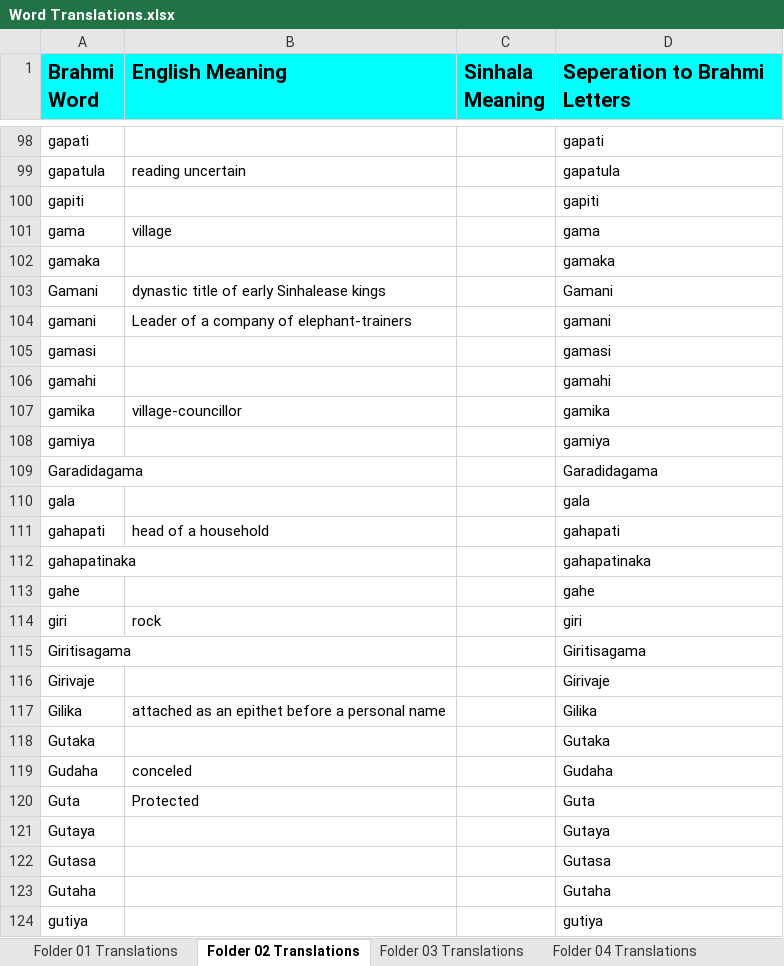
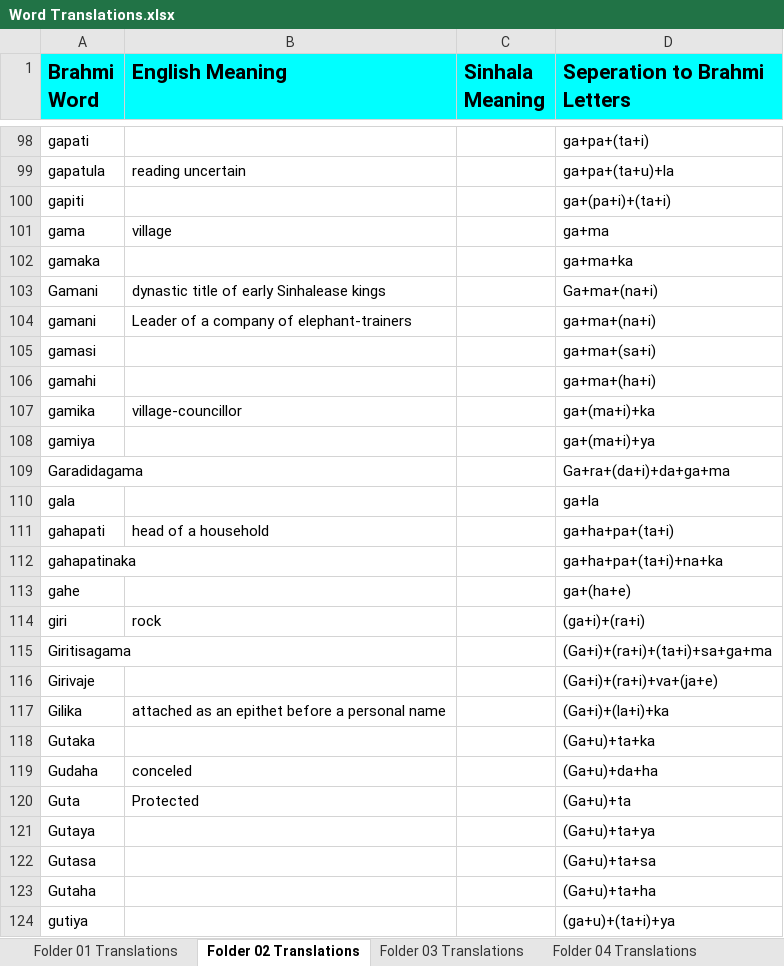
Before and after one commit to ManojLL/Brahmilator, an Excel workbook: Database/Word Translations.xlsx, sheet Folder 02 Translations, drawn as a sheet; only a part is shown, gaps mark what is left out; values as stored, in another font and other column widths than the file's, no borders; the diff covers the shown part only; the diff names each change by its address in the sheet, - before the commit and + after, or states it on an @@ line.

Commit message:
Folder 02 - word seperation completed

```diff
--- a/Database/Word Translations.xlsx (sheet Folder 02 Translations)
+++ b/Database/Word Translations.xlsx (sheet Folder 02 Translations)
-D98 (Seperation to Brahmi Letters): gapati
+D98 (Seperation to Brahmi Letters): ga+pa+(ta+i)
-D99 (Seperation to Brahmi Letters): gapatula
+D99 (Seperation to Brahmi Letters): ga+pa+(ta+u)+la
-D100 (Seperation to Brahmi Letters): gapiti
+D100 (Seperation to Brahmi Letters): ga+(pa+i)+(ta+i)
-D101 (Seperation to Brahmi Letters): gama
+D101 (Seperation to Brahmi Letters): ga+ma
-D102 (Seperation to Brahmi Letters): gamaka
+D102 (Seperation to Brahmi Letters): ga+ma+ka
-D103 (Seperation to Brahmi Letters): Gamani
+D103 (Seperation to Brahmi Letters): Ga+ma+(na+i)
-D104 (Seperation to Brahmi Letters): gamani
+D104 (Seperation to Brahmi Letters): ga+ma+(na+i)
-D105 (Seperation to Brahmi Letters): gamasi
+D105 (Seperation to Brahmi Letters): ga+ma+(sa+i)
-D106 (Seperation to Brahmi Letters): gamahi
+D106 (Seperation to Brahmi Letters): ga+ma+(ha+i)
-D107 (Seperation to Brahmi Letters): gamika
+D107 (Seperation to Brahmi Letters): ga+(ma+i)+ka
-D108 (Seperation to Brahmi Letters): gamiya
+D108 (Seperation to Brahmi Letters): ga+(ma+i)+ya
-D109 (Seperation to Brahmi Letters): Garadidagama
+D109 (Seperation to Brahmi Letters): Ga+ra+(da+i)+da+ga+ma
-D110 (Seperation to Brahmi Letters): gala
+D110 (Seperation to Brahmi Letters): ga+la
-D111 (Seperation to Brahmi Letters): gahapati
+D111 (Seperation to Brahmi Letters): ga+ha+pa+(ta+i)
-D112 (Seperation to Brahmi Letters): gahapatinaka
+D112 (Seperation to Brahmi Letters): ga+ha+pa+(ta+i)+na+ka
-D113 (Seperation to Brahmi Letters): gahe
+D113 (Seperation to Brahmi Letters): ga+(ha+e)
-D114 (Seperation to Brahmi Letters): giri
+D114 (Seperation to Brahmi Letters): (ga+i)+(ra+i)
-D115 (Seperation to Brahmi Letters): Giritisagama
+D115 (Seperation to Brahmi Letters): (Ga+i)+(ra+i)+(ta+i)+sa+ga+ma
-D116 (Seperation to Brahmi Letters): Girivaje
+D116 (Seperation to Brahmi Letters): (Ga+i)+(ra+i)+va+(ja+e)
-D117 (Seperation to Brahmi Letters): Gilika
+D117 (Seperation to Brahmi Letters): (Ga+i)+(la+i)+ka
-D118 (Seperation to Brahmi Letters): Gutaka
+D118 (Seperation to Brahmi Letters): (Ga+u)+ta+ka
-D119 (Seperation to Brahmi Letters): Gudaha
+D119 (Seperation to Brahmi Letters): (Ga+u)+da+ha
-D120 (Seperation to Brahmi Letters): Guta
+D120 (Seperation to Brahmi Letters): (Ga+u)+ta
-D121 (Seperation to Brahmi Letters): Gutaya
+D121 (Seperation to Brahmi Letters): (Ga+u)+ta+ya
-D122 (Seperation to Brahmi Letters): Gutasa
+D122 (Seperation to Brahmi Letters): (Ga+u)+ta+sa
-D123 (Seperation to Brahmi Letters): Gutaha
+D123 (Seperation to Brahmi Letters): (Ga+u)+ta+ha
-D124 (Seperation to Brahmi Letters): gutiya
+D124 (Seperation to Brahmi Letters): (ga+u)+(ta+i)+ya
```
Also changed, not shown: 116 edited cells elsewhere in this sheet.
